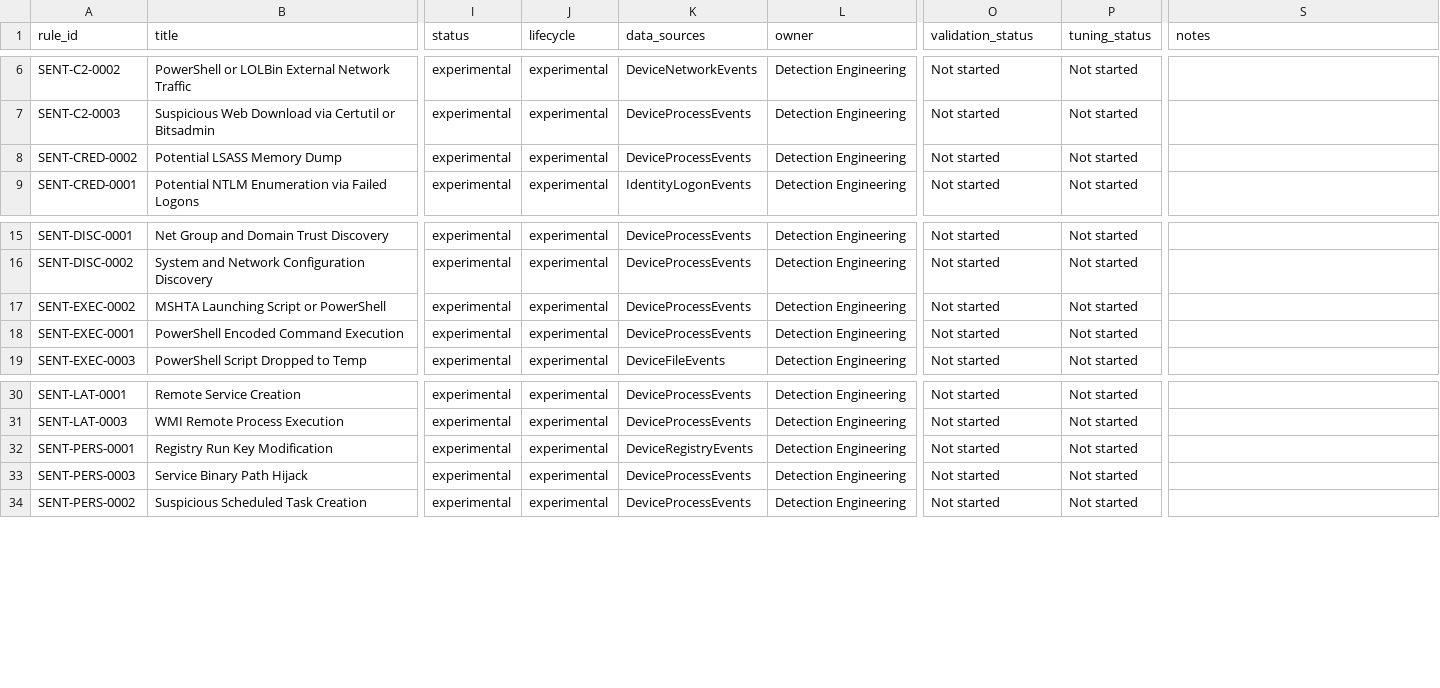
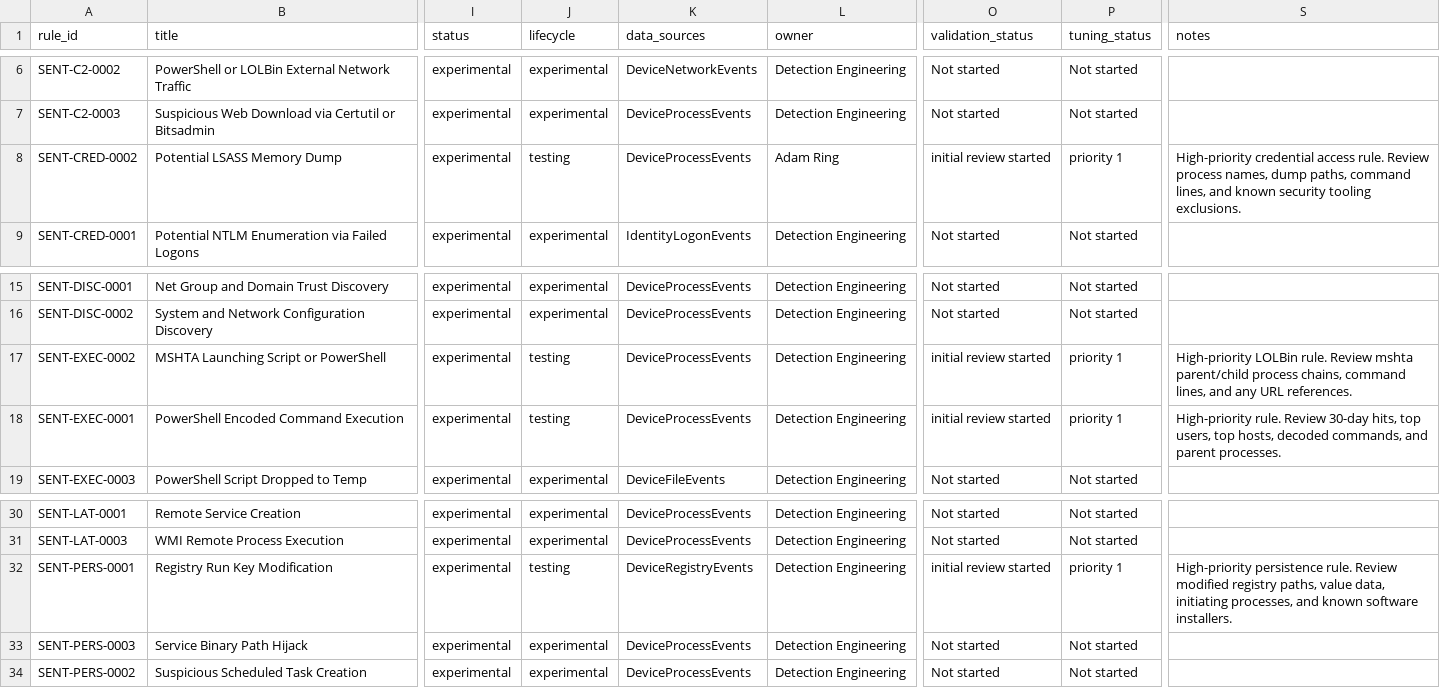
Before and after one commit to aring87/Detection-Engineering, a CSV file: docs/04_reporting/detection_tracking_matrix.csv, drawn as a sheet; only a part is shown, gaps mark what is left out; the diff names each change by its address in the sheet, - before the commit and + after, or states it on an @@ line.

Commit message:
Update tracking matrix for first priority tuning batch

```diff
--- a/docs/04_reporting/detection_tracking_matrix.csv
+++ b/docs/04_reporting/detection_tracking_matrix.csv
-J8 (lifecycle): experimental
+J8 (lifecycle): testing
-L8 (owner): Detection Engineering
+L8 (owner): Adam Ring
-O8 (validation_status): Not started
+O8 (validation_status): initial review started
-P8 (tuning_status): Not started
+P8 (tuning_status): priority 1
-S8 (notes): (empty)
+S8 (notes): High-priority credential access rule. Review process names, dump paths, command lines, and known security tooling exclusions.
-J17:J18 (lifecycle): experimental
+J17:J18 (lifecycle): testing
-O17:O18 (validation_status): Not started
+O17:O18 (validation_status): initial review started
-P17:P18 (tuning_status): Not started
+P17:P18 (tuning_status): priority 1
-S17 (notes): (empty)
+S17 (notes): High-priority LOLBin rule. Review mshta parent/child process chains, command lines, and any URL references.
-S18 (notes): (empty)
+S18 (notes): High-priority rule. Review 30-day hits, top users, top hosts, decoded commands, and parent processes.
-J32 (lifecycle): experimental
+J32 (lifecycle): testing
-O32 (validation_status): Not started
+O32 (validation_status): initial review started
-P32 (tuning_status): Not started
+P32 (tuning_status): priority 1
-S32 (notes): (empty)
+S32 (notes): High-priority persistence rule. Review modified registry paths, value data, initiating processes, and known software installers.
```
